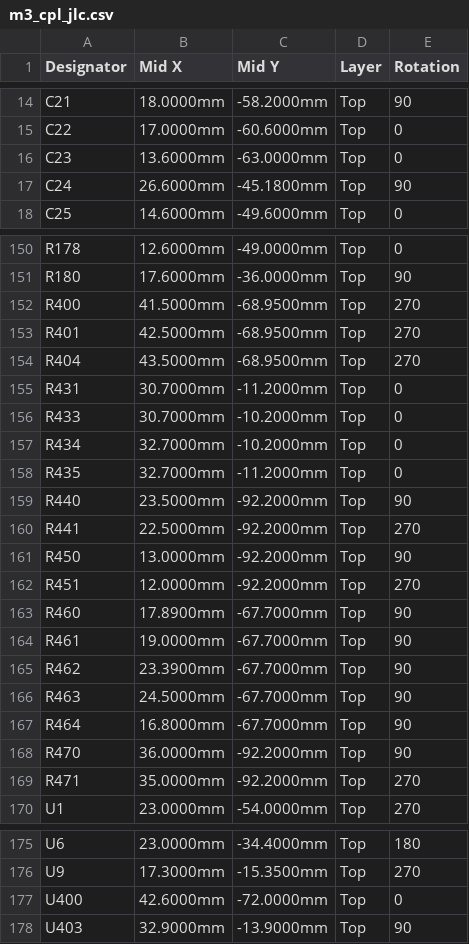
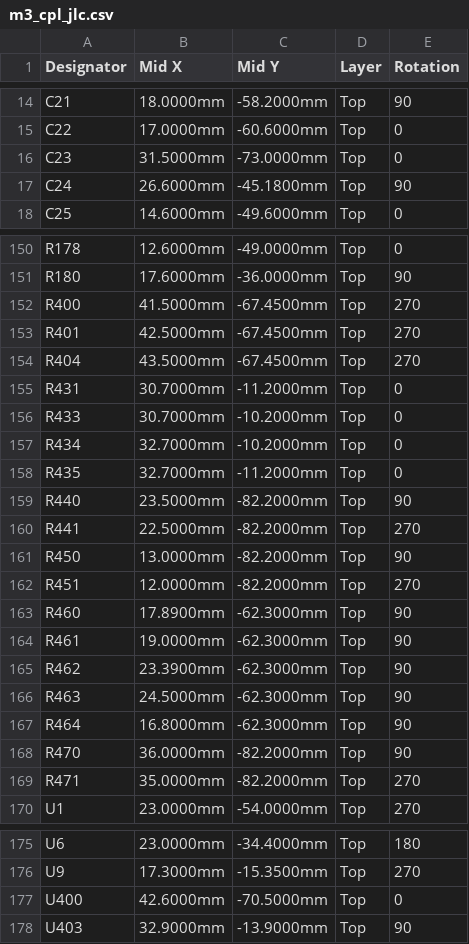
Before and after one commit to OAK-WJR/rocket-flight-computer, a CSV file: m3_design/r12/fab/m3_cpl_jlc.csv, drawn as a sheet; only a part is shown, gaps mark what is left out; the diff covers the shown part only.

```diff
--- a/m3_design/r12/fab/m3_cpl_jlc.csv
+++ b/m3_design/r12/fab/m3_cpl_jlc.csv
@@ -15,3 +15,3 @@ C21,18.0000mm,-58.2000mm,Top,90
 C22,17.0000mm,-60.6000mm,Top,0
-C23,13.6000mm,-63.0000mm,Top,0
+C23,31.5000mm,-73.0000mm,Top,0
 C24,26.6000mm,-45.1800mm,Top,90
@@ -151,5 +151,5 @@ R178,12.6000mm,-49.0000mm,Top,0
 R180,17.6000mm,-36.0000mm,Top,90
-R400,41.5000mm,-68.9500mm,Top,270
-R401,42.5000mm,-68.9500mm,Top,270
-R404,43.5000mm,-68.9500mm,Top,270
+R400,41.5000mm,-67.4500mm,Top,270
+R401,42.5000mm,-67.4500mm,Top,270
+R404,43.5000mm,-67.4500mm,Top,270
 R431,30.7000mm,-11.2000mm,Top,0
@@ -158,13 +158,13 @@ R434,32.7000mm,-10.2000mm,Top,0
 R435,32.7000mm,-11.2000mm,Top,0
-R440,23.5000mm,-92.2000mm,Top,90
-R441,22.5000mm,-92.2000mm,Top,270
-R450,13.0000mm,-92.2000mm,Top,90
-R451,12.0000mm,-92.2000mm,Top,270
-R460,17.8900mm,-67.7000mm,Top,90
-R461,19.0000mm,-67.7000mm,Top,90
-R462,23.3900mm,-67.7000mm,Top,90
-R463,24.5000mm,-67.7000mm,Top,90
-R464,16.8000mm,-67.7000mm,Top,90
-R470,36.0000mm,-92.2000mm,Top,90
-R471,35.0000mm,-92.2000mm,Top,270
+R440,23.5000mm,-82.2000mm,Top,90
+R441,22.5000mm,-82.2000mm,Top,270
+R450,13.0000mm,-82.2000mm,Top,90
+R451,12.0000mm,-82.2000mm,Top,270
+R460,17.8900mm,-62.3000mm,Top,90
+R461,19.0000mm,-62.3000mm,Top,90
+R462,23.3900mm,-62.3000mm,Top,90
+R463,24.5000mm,-62.3000mm,Top,90
+R464,16.8000mm,-62.3000mm,Top,90
+R470,36.0000mm,-82.2000mm,Top,90
+R471,35.0000mm,-82.2000mm,Top,270
 U1,23.0000mm,-54.0000mm,Top,270
@@ -176,3 +176,3 @@ U6,23.0000mm,-34.4000mm,Top,180
 U9,17.3000mm,-15.3500mm,Top,270
-U400,42.6000mm,-72.0000mm,Top,0
+U400,42.6000mm,-70.5000mm,Top,0
 U403,32.9000mm,-13.9000mm,Top,90
```
Also changed, not shown: 24 edited cells elsewhere in this file, m3_design/r12_legends.tsv, 5 other files.
